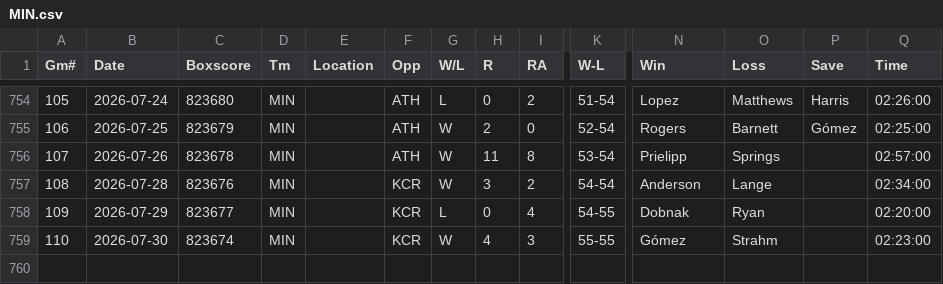
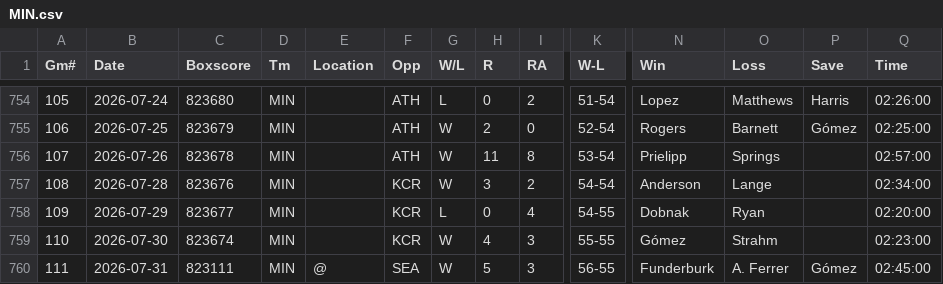
Before and after one commit to ironmanics/mlb-data, a CSV file: data/gamelogs/MIN.csv, drawn as a sheet; only a part is shown, gaps mark what is left out; rows hold the shown columns only; the diff names each change by its address in the sheet, - before the commit and + after, or states it on an @@ line.

Commit message:
Add 1 game(s) for MIN — 2026-08-01

```diff
--- a/data/gamelogs/MIN.csv
+++ b/data/gamelogs/MIN.csv
+row 760: 111 | 2026-07-31 | 823111 | MIN | @ | SEA | W | 5 | 3 | 56-55 | Funderburk | A. Ferrer | Gómez | 02:45:00
```
